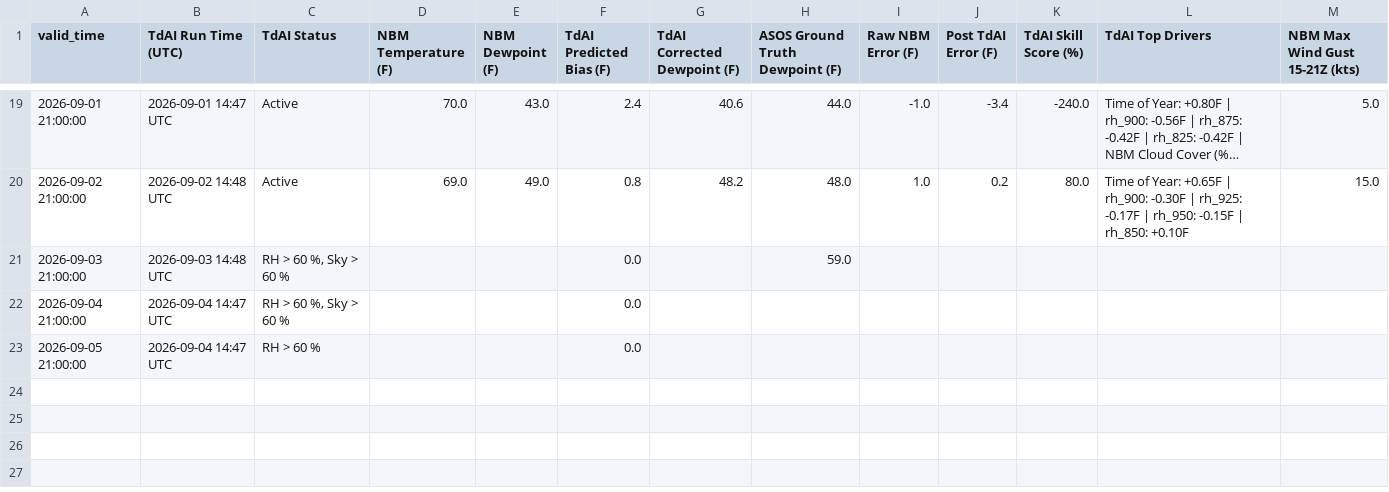
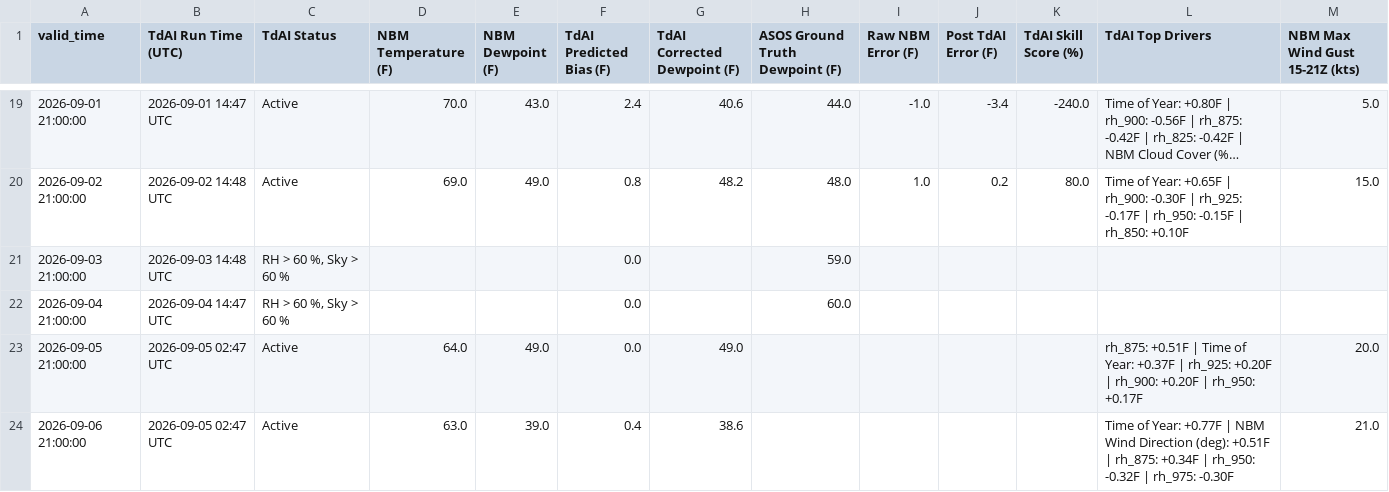
Before and after one commit to sean838432/TdAI, a CSV file: deterministic_output/TdAI_deterministic_operational_FVE.csv, drawn as a sheet; only a part is shown, gaps mark what is left out; long unchanged cells end in ….

```diff
--- a/deterministic_output/TdAI_deterministic_operational_FVE.csv
+++ b/deterministic_output/TdAI_deterministic_operational_FVE.csv
@@ -21,3 +21,4 @@ valid_time,TdAI Run Time (UTC),TdAI Status,NBM Temperature (F),NBM Dewpoint (F),
 2026-09-03 21:00:00,2026-09-03 14:48 UTC,"RH > 60 %, Sky > 60 %",,,0.0,,59.0,,,,,
-2026-09-04 21:00:00,2026-09-04 14:47 UTC,"RH > 60 %, Sky > 60 %",,,0.0,,,,,,,
-2026-09-05 21:00:00,2026-09-04 14:47 UTC,RH > 60 %,,,0.0,,,,,,,
+2026-09-04 21:00:00,2026-09-04 14:47 UTC,"RH > 60 %, Sky > 60 %",,,0.0,,60.0,,,,,
+2026-09-05 21:00:00,2026-09-05 02:47 UTC,Active,64.0,49.0,0.0,49.0,,,,,rh_875: +0.51F | Time of Year: +0.37F | rh_925: +0.20F | rh_900: +0.20F | rh_950: +0.17F,20.0
+2026-09-06 21:00:00,2026-09-05 02:47 UTC,Active,63.0,39.0,0.4,38.6,,,,,Time of Year: +0.77F | NBM Wind Direction (deg): +0.51F | rh_875: +0.34F | rh_950: -0.32F | rh_975: -0.30F,21.0
```
Also changed, not shown: deterministic_output/TdAI_deterministic_operational_BGR.csv, deterministic_output/TdAI_deterministic_operational_GNR.csv, 9 other files.
